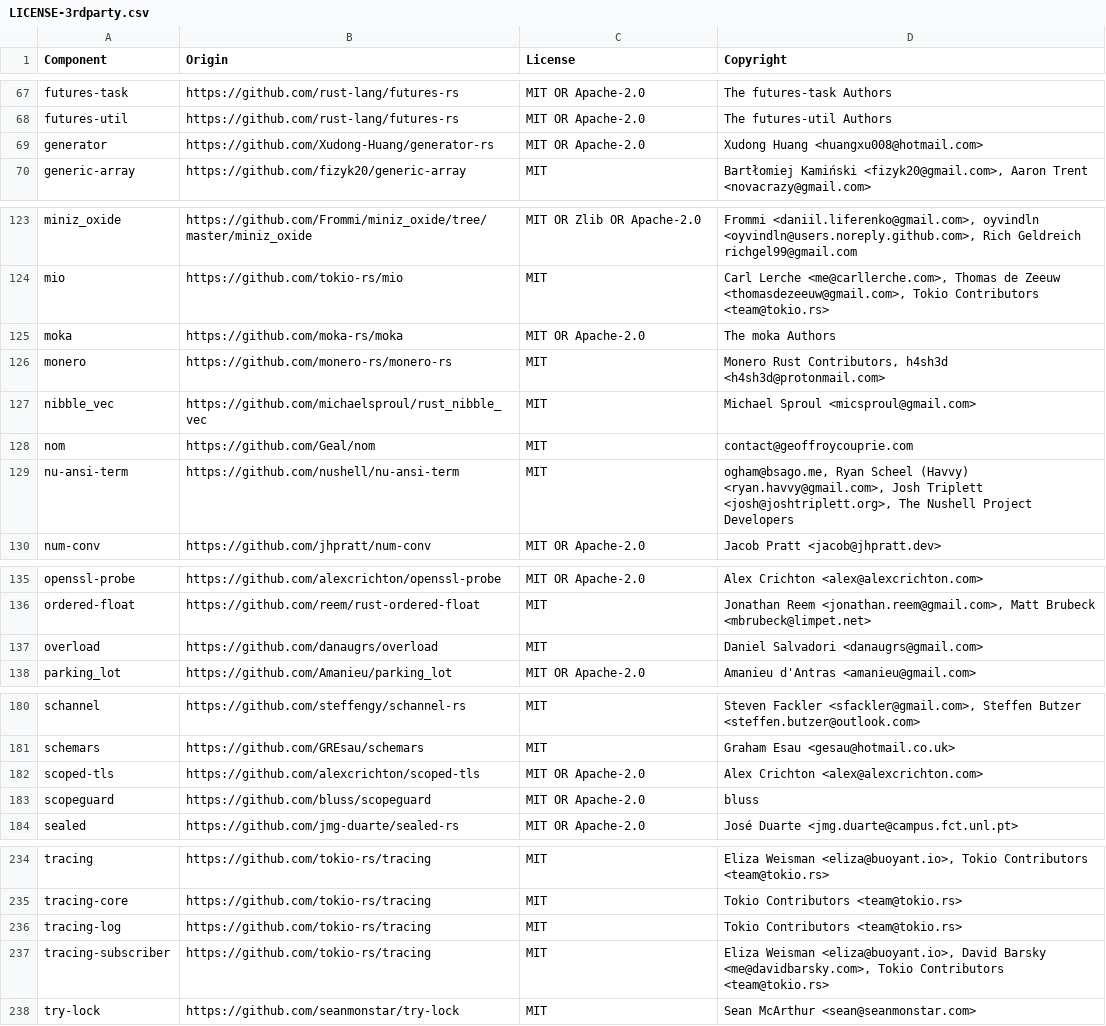
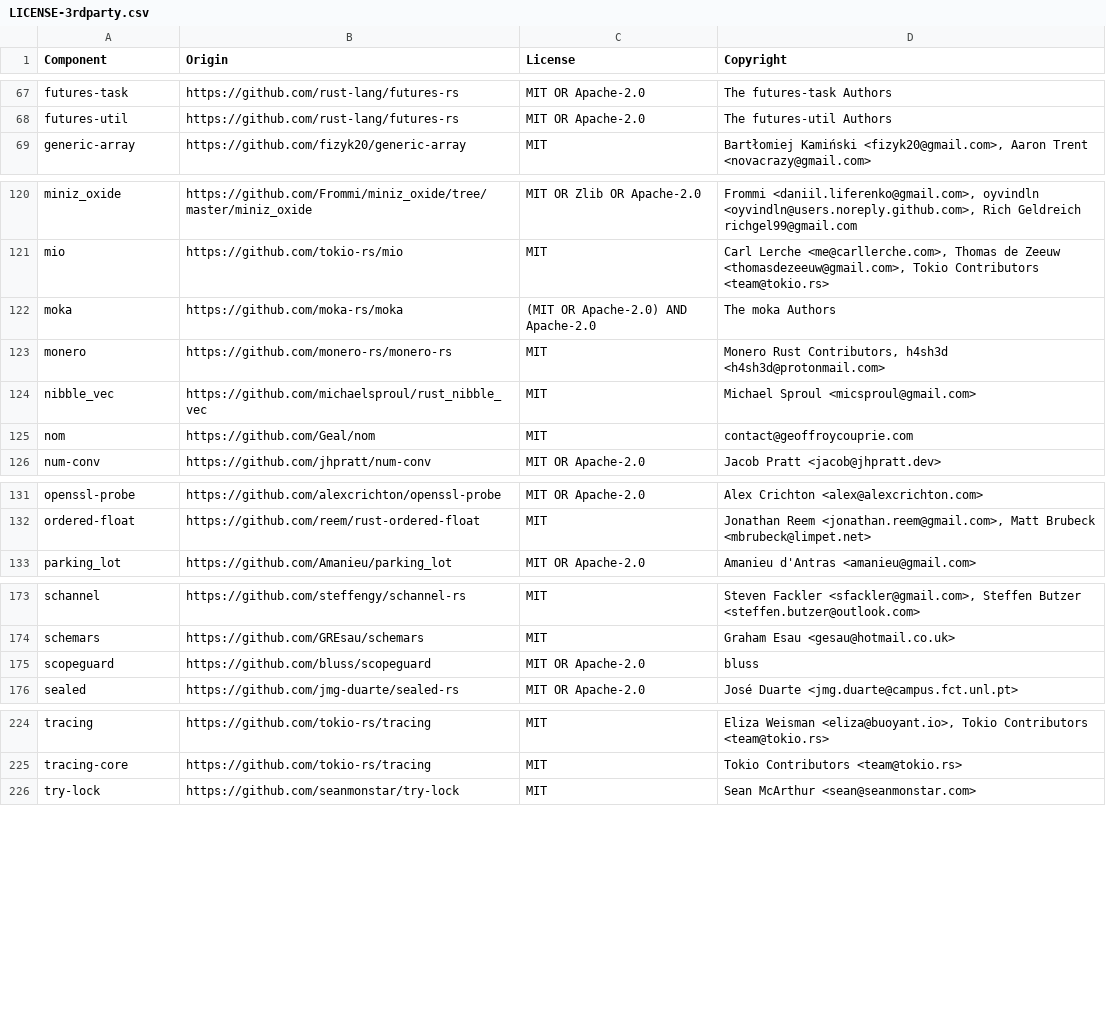
Before and after one commit to DataDog/dd-sensitive-data-scanner, a CSV file: LICENSE-3rdparty.csv, drawn as a sheet; only a part is shown, gaps mark what is left out; the diff covers the shown part only.

```diff
--- a/LICENSE-3rdparty.csv
+++ b/LICENSE-3rdparty.csv
@@ -68,3 +68,2 @@ futures-task,https://github.com/rust-lang/futures-rs,MIT OR Apache-2.0,The futur
 futures-util,https://github.com/rust-lang/futures-rs,MIT OR Apache-2.0,The futures-util Authors
-generator,https://github.com/Xudong-Huang/generator-rs,MIT OR Apache-2.0,Xudong Huang <huangxu008@hotmail.com>
 generic-array,https://github.com/fizyk20/generic-array,MIT,"Bartłomiej Kamiński <fizyk20@gmail.com>, Aaron Trent <novacrazy@gmail.com>"
@@ -124,3 +121,3 @@ miniz_oxide,https://github.com/Frommi/miniz_oxide/tree/master/miniz_oxide,MIT OR
 mio,https://github.com/tokio-rs/mio,MIT,"Carl Lerche <me@carllerche.com>, Thomas de Zeeuw <thomasdezeeuw@gmail.com>, Tokio Contributors <team@tokio.rs>"
-moka,https://github.com/moka-rs/moka,MIT OR Apache-2.0,The moka Authors
+moka,https://github.com/moka-rs/moka,(MIT OR Apache-2.0) AND Apache-2.0,The moka Authors
 monero,https://github.com/monero-rs/monero-rs,MIT,"Monero Rust Contributors, h4sh3d <h4sh3d@protonmail.com>"
@@ -128,3 +125,2 @@ nibble_vec,https://github.com/michaelsproul/rust_nibble_vec,MIT,Michael Sproul <
 nom,https://github.com/Geal/nom,MIT,contact@geoffroycouprie.com
-nu-ansi-term,https://github.com/nushell/nu-ansi-term,MIT,"ogham@bsago.me, Ryan Scheel (Havvy) <ryan.havvy@gmail.com>, Josh Triplett <josh@joshtriplett.org>, The Nushell Project Developers"
 num-conv,https://github.com/jhpratt/num-conv,MIT OR Apache-2.0,Jacob Pratt <jacob@jhpratt.dev>
@@ -136,3 +132,2 @@ openssl-probe,https://github.com/alexcrichton/openssl-probe,MIT OR Apache-2.0,Al
 ordered-float,https://github.com/reem/rust-ordered-float,MIT,"Jonathan Reem <jonathan.reem@gmail.com>, Matt Brubeck <mbrubeck@limpet.net>"
-overload,https://github.com/danaugrs/overload,MIT,Daniel Salvadori <danaugrs@gmail.com>
 parking_lot,https://github.com/Amanieu/parking_lot,MIT OR Apache-2.0,Amanieu d'Antras <amanieu@gmail.com>
@@ -181,3 +174,2 @@ schannel,https://github.com/steffengy/schannel-rs,MIT,"Steven Fackler <sfackler@
 schemars,https://github.com/GREsau/schemars,MIT,Graham Esau <gesau@hotmail.co.uk>
-scoped-tls,https://github.com/alexcrichton/scoped-tls,MIT OR Apache-2.0,Alex Crichton <alex@alexcrichton.com>
 scopeguard,https://github.com/bluss/scopeguard,MIT OR Apache-2.0,bluss
@@ -235,4 +225,2 @@ tracing,https://github.com/tokio-rs/tracing,MIT,"Eliza Weisman <eliza@buoyant.io
 tracing-core,https://github.com/tokio-rs/tracing,MIT,Tokio Contributors <team@tokio.rs>
-tracing-log,https://github.com/tokio-rs/tracing,MIT,Tokio Contributors <team@tokio.rs>
-tracing-subscriber,https://github.com/tokio-rs/tracing,MIT,"Eliza Weisman <eliza@buoyant.io>, David Barsky <me@davidbarsky.com>, Tokio Contributors <team@tokio.rs>"
 try-lock,https://github.com/seanmonstar/try-lock,MIT,Sean McArthur <sean@seanmonstar.com>
```
Also changed, not shown: 12 removed rows elsewhere in this file, 4 other files.
